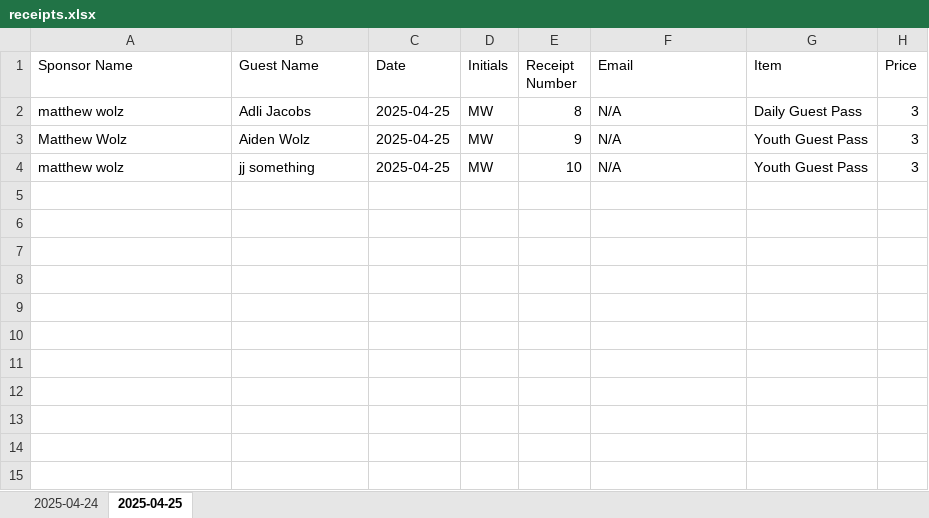
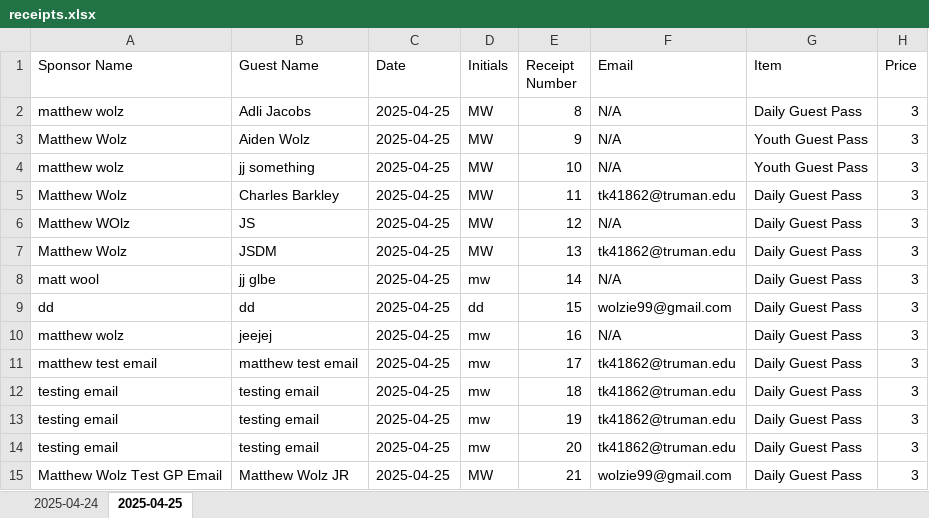
Before and after one commit to Matthew-Wolz/SRC-Receipt-System, an Excel workbook: backend/receipts.xlsx, sheet 2025-04-25, drawn as a sheet; values as stored, in another font and other column widths than the file's, no borders; the diff names each change by its address in the sheet, - before the commit and + after, or states it on an @@ line.

Commit message:
added email functionality

```diff
--- a/backend/receipts.xlsx (sheet 2025-04-25)
+++ b/backend/receipts.xlsx (sheet 2025-04-25)
+row 5: Matthew Wolz | Charles Barkley | 2025-04-25 | MW | 11 | tk41862@truman.edu | Daily Guest Pass | 3
+row 6: Matthew WOlz | JS | 2025-04-25 | MW | 12 | N/A | Daily Guest Pass | 3
+row 7: Matthew Wolz | JSDM | 2025-04-25 | MW | 13 | tk41862@truman.edu | Daily Guest Pass | 3
+row 8: matt wool | jj glbe | 2025-04-25 | mw | 14 | N/A | Daily Guest Pass | 3
+row 9: dd | dd | 2025-04-25 | dd | 15 | wolzie99@gmail.com | Daily Guest Pass | 3
+row 10: matthew wolz | jeejej | 2025-04-25 | mw | 16 | N/A | Daily Guest Pass | 3
+row 11: matthew test email | matthew test email | 2025-04-25 | mw | 17 | tk41862@truman.edu | Daily Guest Pass | 3
+row 12: testing email | testing email | 2025-04-25 | mw | 18 | tk41862@truman.edu | Daily Guest Pass | 3
+row 13: testing email | testing email | 2025-04-25 | mw | 19 | tk41862@truman.edu | Daily Guest Pass | 3
+row 14: testing email | testing email | 2025-04-25 | mw | 20 | tk41862@truman.edu | Daily Guest Pass | 3
+row 15: Matthew Wolz Test GP Email | Matthew Wolz JR | 2025-04-25 | MW | 21 | wolzie99@gmail.com | Daily Guest Pass | 3
```
Also changed, not shown: 3 other files.
